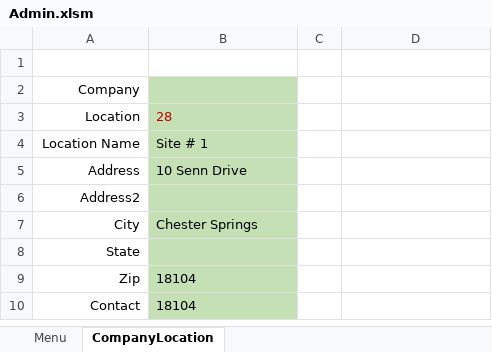
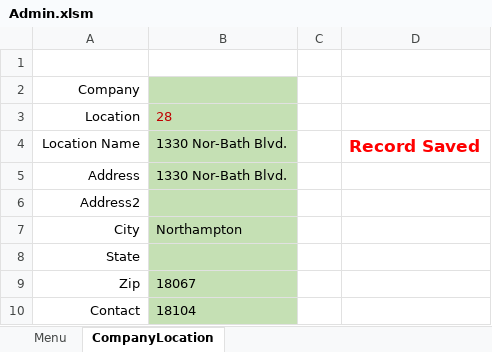
Before and after one commit to FrankDesimone/DP, an Excel workbook: DP/Excel/Admin.xlsm, sheet CompanyLocation, drawn as a sheet; values as stored, in another font and other column widths than the file's, no borders; charts and pictures not drawn; the diff names each change by its address in the sheet, - before the commit and + after, or states it on an @@ line.

Commit message:
sales or

```diff
--- a/DP/Excel/Admin.xlsm (sheet CompanyLocation)
+++ b/DP/Excel/Admin.xlsm (sheet CompanyLocation)
-B4: Site # 1
+B4: 1330 Nor-Bath Blvd.
-D4: (empty)
+D4: Record Saved
-B5: 10 Senn Drive
+B5: 1330 Nor-Bath Blvd.
-B7: Chester Springs
+B7: Northampton
-B9: 18104
+B9: 18067
```
Also changed, not shown: charts or pictures.
